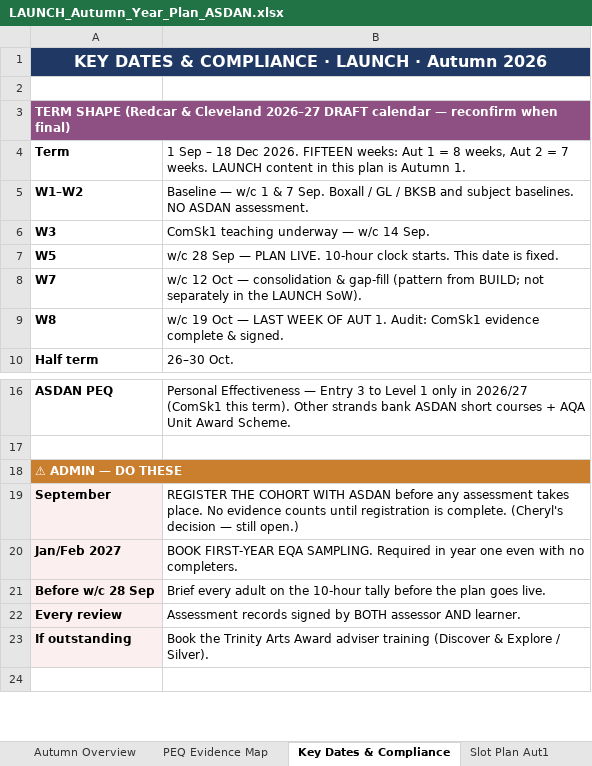
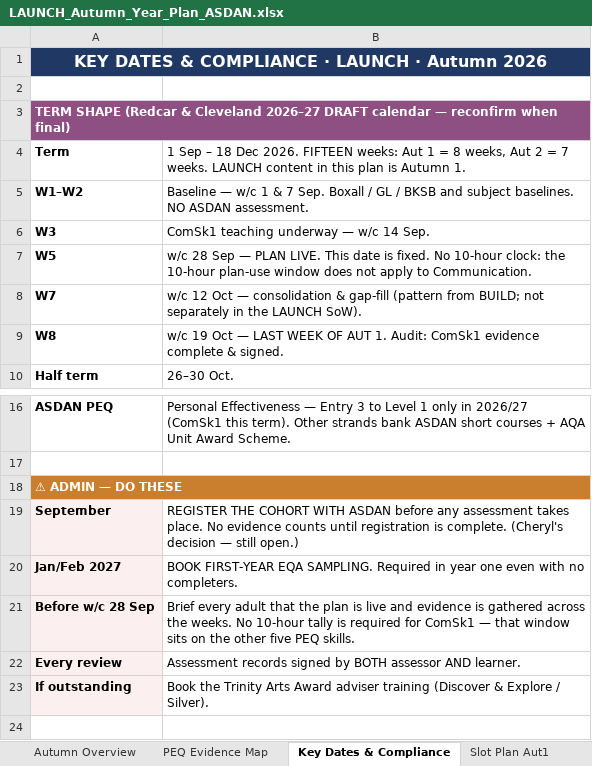
Before and after one commit to MattRoper1977/Lessons, an Excel workbook: Planning/LAUNCH/LAUNCH_Autumn_Year_Plan_ASDAN.xlsx, sheet Key Dates & Compliance, drawn as a sheet; only a part is shown, gaps mark what is left out; values as stored, in another font and other column widths than the file's, no borders; the diff names each change by its address in the sheet, - before the commit and + after, or states it on an @@ line.

```diff
--- a/Planning/LAUNCH/LAUNCH_Autumn_Year_Plan_ASDAN.xlsx (sheet Key Dates & Compliance)
+++ b/Planning/LAUNCH/LAUNCH_Autumn_Year_Plan_ASDAN.xlsx (sheet Key Dates & Compliance)
-B7: …PLAN LIVE. 10-hour clock starts. This date is fixed.
+B7: …PLAN LIVE. This date is fixed. No 10-hour clock: the 10-hour plan-use window does not apply to Communication.
-B21: …every adult on the 10-hour tally before the plan goes live.
+B21: …every adult that the plan is live and evidence is gathered across the weeks. No 10-hour tally is required for ComSk1 — that window sits on the other five PEQ skills.
```
Also changed, not shown: sheet PEQ Evidence Map, sheet Autumn Overview.
